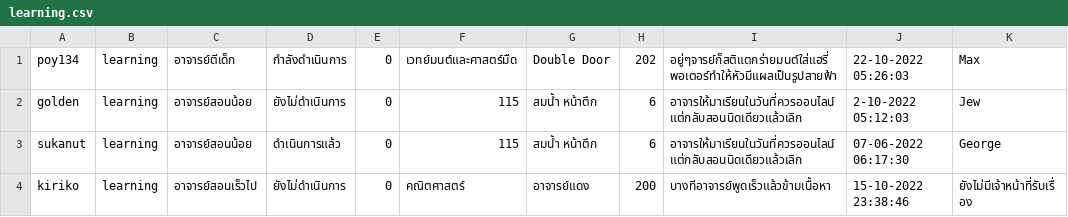
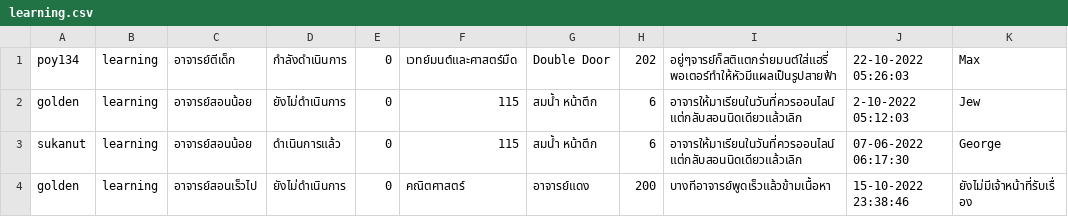
Before and after one commit to kornavit/Projectjava, a CSV file: data/category/learning.csv, drawn as a sheet; only a part is shown; the diff names each change by its address in the sheet, - before the commit and + after, or states it on an @@ line.

```diff
--- a/data/category/learning.csv
+++ b/data/category/learning.csv
-A4: kiriko
+A4: golden
```
Also changed, not shown: data/category/building.csv, data/category/finance.csv, 35 other files.
